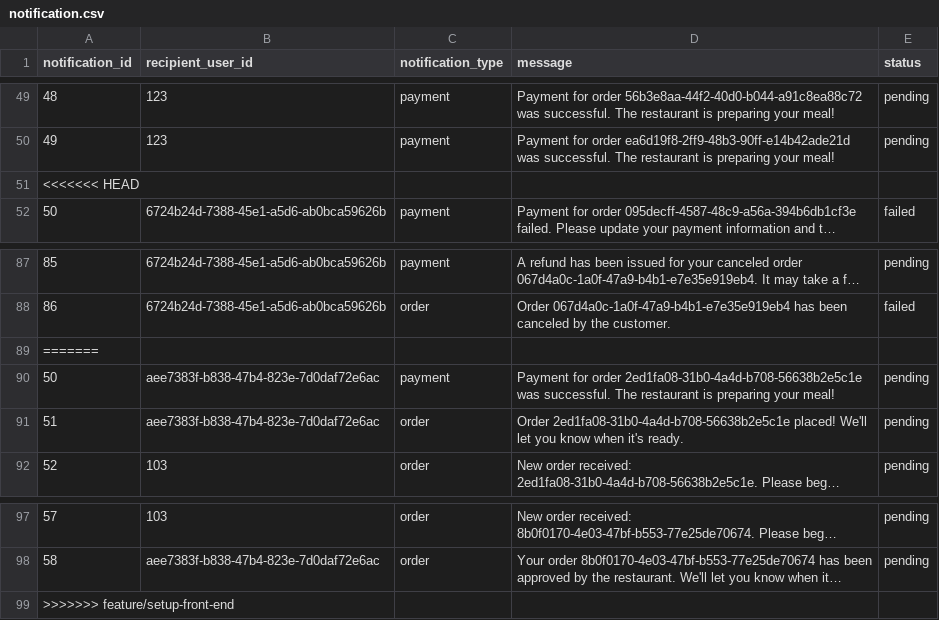
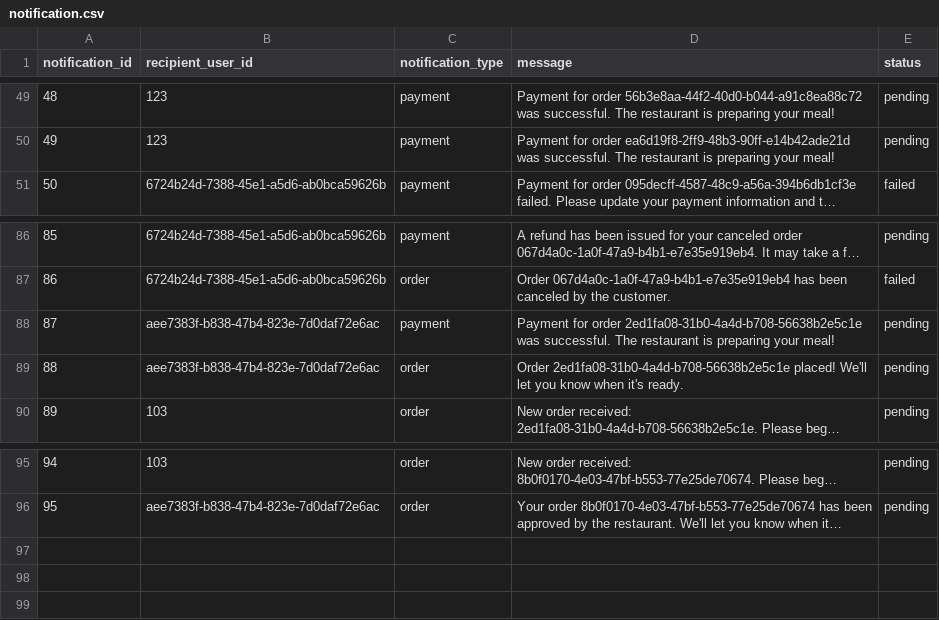
Before and after one commit to Badger-Tree/310_Group17FoodApp_GOATSQUAD, a CSV file: app/data/notification.csv, drawn as a sheet; only a part is shown, gaps mark what is left out; long unchanged cells end in …; removed rows and columns are numbered as before the commit, all else as after; the diff names each change by its address in the sheet, - before the commit and + after, or states it on an @@ line.

```diff
--- a/app/data/notification.csv
+++ b/app/data/notification.csv
-row 51: <<<<<<< HEAD
-row 89: =======
@@ column A (notification_id) renumbered between rows 88 and 96 @@
-row 99: >>>>>>> feature/setup-front-end
```
Also changed, not shown: app/data/addresses.csv, app/data/cart.csv, 6 other files.
